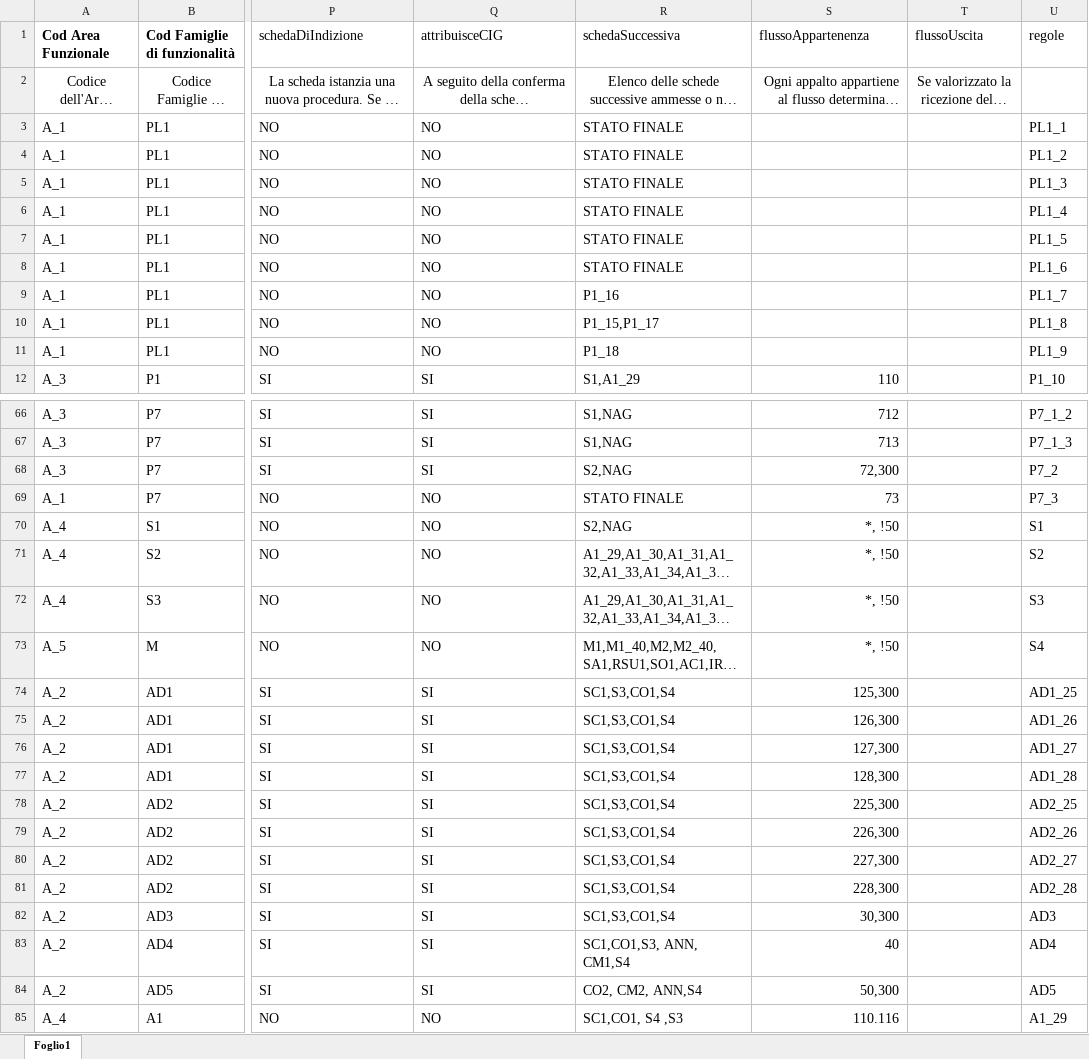
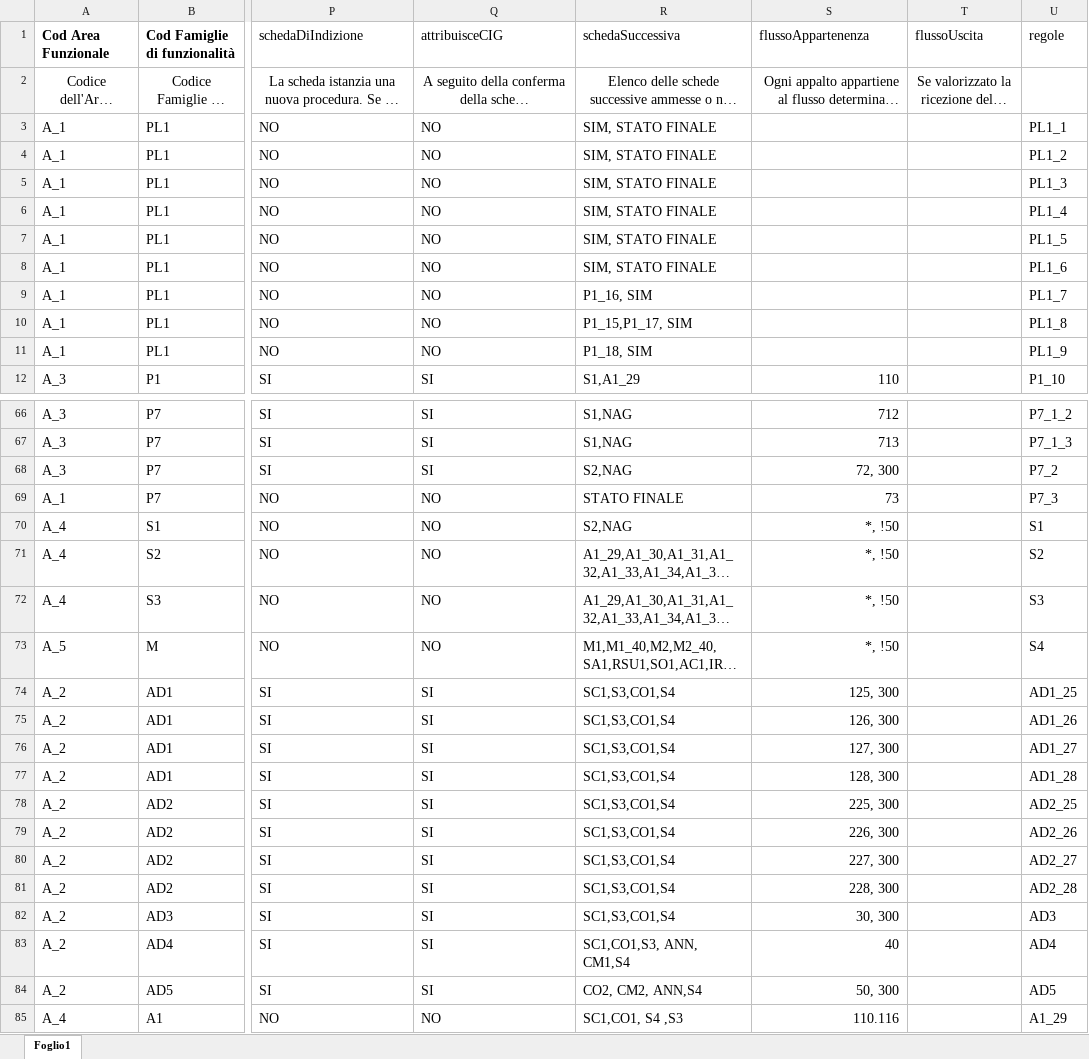
Before and after one commit to anticorruzione-test/npa, an Excel workbook: docs/orchestratore/schema-cronologia-schede.xlsx, sheet Foglio1, drawn as a sheet; only a part is shown, gaps mark what is left out; long unchanged cells end in …; values as stored, in another font and other column widths than the file's, no borders; the diff covers the shown part only; the diff names each change by its address in the sheet, - before the commit and + after, or states it on an @@ line.

```diff
--- a/docs/orchestratore/schema-cronologia-schede.xlsx (sheet Foglio1)
+++ b/docs/orchestratore/schema-cronologia-schede.xlsx (sheet Foglio1)
-R3:R8 (schedaSuccessiva): STATO FINALE
+R3:R8 (schedaSuccessiva): SIM, STATO FINALE
-R9 (schedaSuccessiva): P1_16
+R9 (schedaSuccessiva): P1_16, SIM
-R10 (schedaSuccessiva): P1_15,P1_17
+R10 (schedaSuccessiva): P1_15,P1_17, SIM
-R11 (schedaSuccessiva): P1_18
+R11 (schedaSuccessiva): P1_18, SIM
-S68 (flussoAppartenenza): 72,300
+S68 (flussoAppartenenza): 72, 300
-S74 (flussoAppartenenza): 125,300
+S74 (flussoAppartenenza): 125, 300
-S75 (flussoAppartenenza): 126,300
+S75 (flussoAppartenenza): 126, 300
-S76 (flussoAppartenenza): 127,300
+S76 (flussoAppartenenza): 127, 300
-S77 (flussoAppartenenza): 128,300
+S77 (flussoAppartenenza): 128, 300
-S78 (flussoAppartenenza): 225,300
+S78 (flussoAppartenenza): 225, 300
-S79 (flussoAppartenenza): 226,300
+S79 (flussoAppartenenza): 226, 300
-S80 (flussoAppartenenza): 227,300
+S80 (flussoAppartenenza): 227, 300
-S81 (flussoAppartenenza): 228,300
+S81 (flussoAppartenenza): 228, 300
-S82 (flussoAppartenenza): 30,300
+S82 (flussoAppartenenza): 30, 300
-S84 (flussoAppartenenza): 50,300
+S84 (flussoAppartenenza): 50, 300
```
Also changed, not shown: 7 edited cells elsewhere in this sheet, 2 other files.
